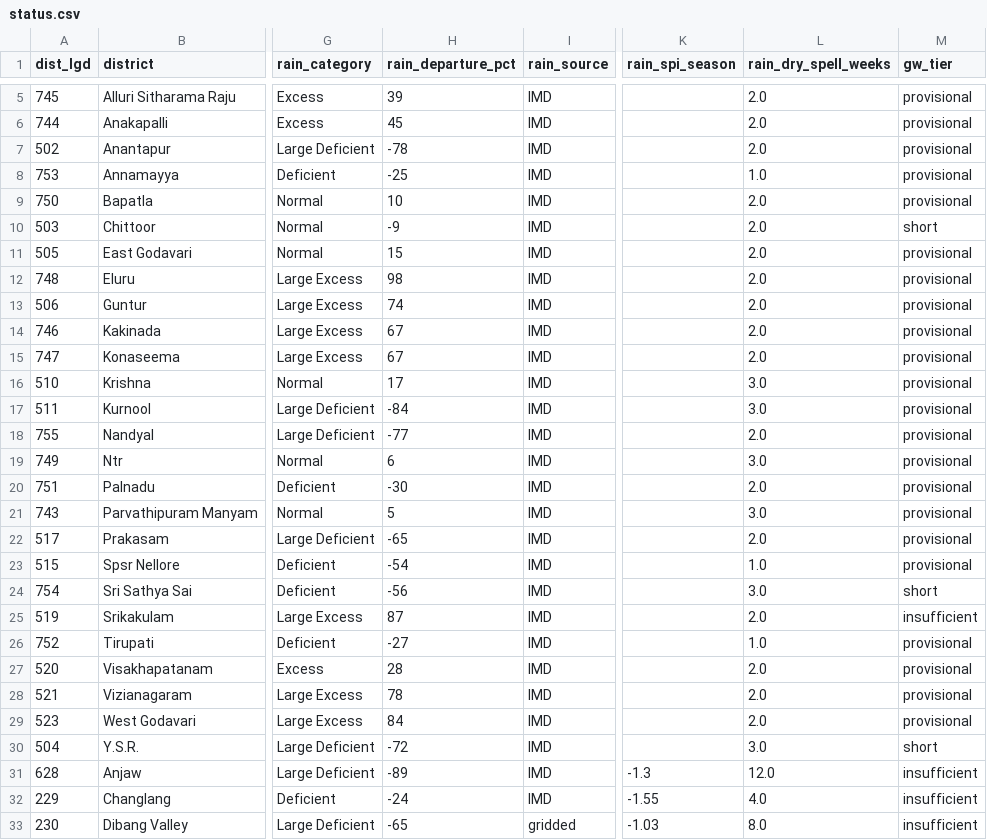
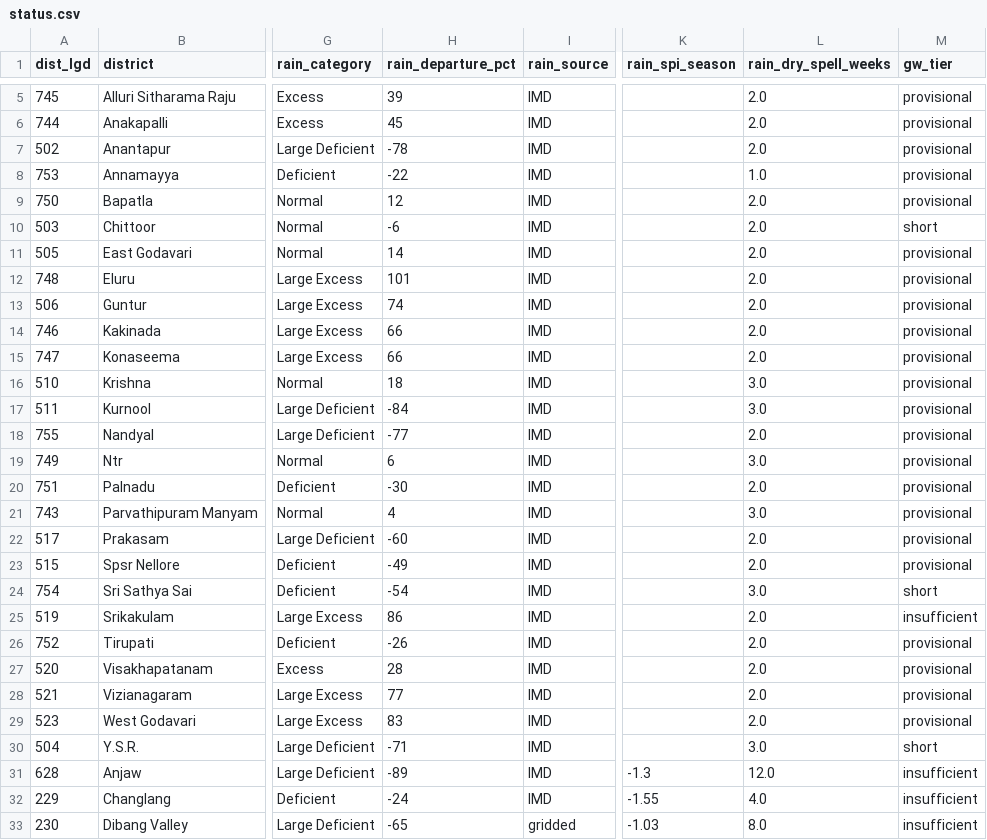
Before and after one commit to Rushikeshay/India_Drought_Tracker, a CSV file: web/data/status.csv, drawn as a sheet; only a part is shown, gaps mark what is left out; the diff covers the shown part only; the diff names each change by its address in the sheet, - before the commit and + after, or states it on an @@ line.

```diff
--- a/web/data/status.csv
+++ b/web/data/status.csv
-H8 (rain_departure_pct): -25
+H8 (rain_departure_pct): -22
-H9 (rain_departure_pct): 10
+H9 (rain_departure_pct): 12
-H10 (rain_departure_pct): -9
+H10 (rain_departure_pct): -6
-H11 (rain_departure_pct): 15
+H11 (rain_departure_pct): 14
-H12 (rain_departure_pct): 98
+H12 (rain_departure_pct): 101
-H14:H15 (rain_departure_pct): 67
+H14:H15 (rain_departure_pct): 66
-H16 (rain_departure_pct): 17
+H16 (rain_departure_pct): 18
-H21 (rain_departure_pct): 5
+H21 (rain_departure_pct): 4
-H22 (rain_departure_pct): -65
+H22 (rain_departure_pct): -60
-H23 (rain_departure_pct): -54
+H23 (rain_departure_pct): -49
-L23 (rain_dry_spell_weeks): 1.0
+L23 (rain_dry_spell_weeks): 2.0
-H24 (rain_departure_pct): -56
+H24 (rain_departure_pct): -54
-H25 (rain_departure_pct): 87
+H25 (rain_departure_pct): 86
-H26 (rain_departure_pct): -27
+H26 (rain_departure_pct): -26
-L26 (rain_dry_spell_weeks): 1.0
+L26 (rain_dry_spell_weeks): 2.0
-H28 (rain_departure_pct): 78
+H28 (rain_departure_pct): 77
-H29 (rain_departure_pct): 84
+H29 (rain_departure_pct): 83
-H30 (rain_departure_pct): -72
+H30 (rain_departure_pct): -71
```
Also changed, not shown: 110 edited cells elsewhere in this file, 3 other files.
